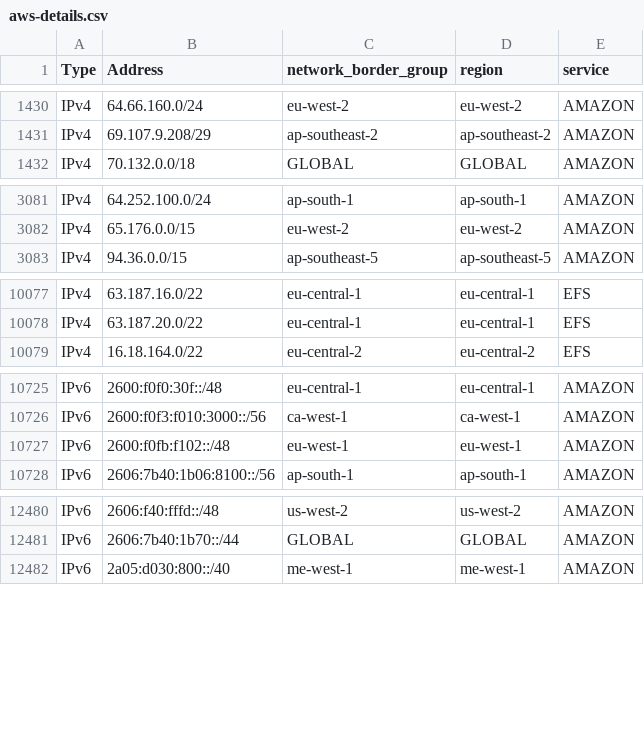
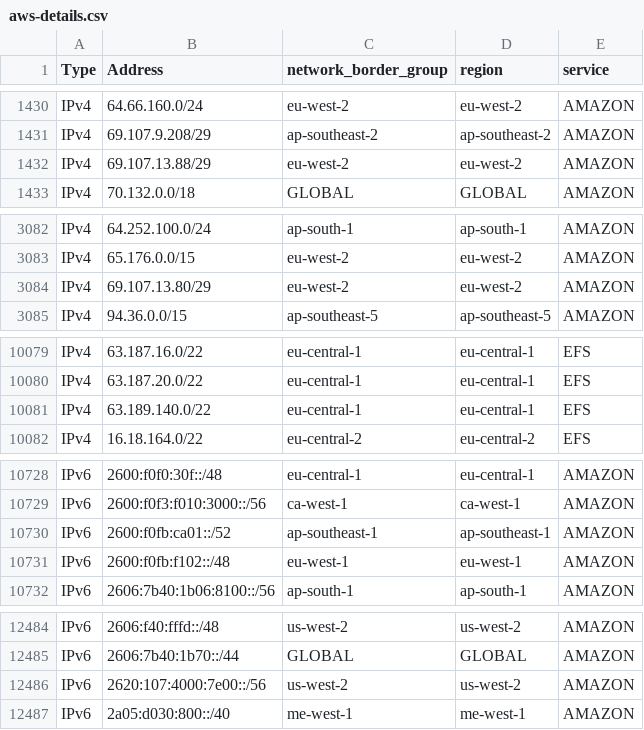
Before and after one commit to disposable/cloud-ip-ranges, a CSV file: csv/aws-details.csv, drawn as a sheet; only a part is shown, gaps mark what is left out; the diff covers the shown part only.

```diff
--- a/csv/aws-details.csv
+++ b/csv/aws-details.csv
@@ -1431,2 +1431,3 @@ IPv4,64.66.160.0/24,eu-west-2,eu-west-2,AMAZON
 IPv4,69.107.9.208/29,ap-southeast-2,ap-southeast-2,AMAZON
+IPv4,69.107.13.88/29,eu-west-2,eu-west-2,AMAZON
 IPv4,70.132.0.0/18,GLOBAL,GLOBAL,AMAZON
@@ -3082,2 +3083,3 @@ IPv4,64.252.100.0/24,ap-south-1,ap-south-1,AMAZON
 IPv4,65.176.0.0/15,eu-west-2,eu-west-2,AMAZON
+IPv4,69.107.13.80/29,eu-west-2,eu-west-2,AMAZON
 IPv4,94.36.0.0/15,ap-southeast-5,ap-southeast-5,AMAZON
@@ -10078,2 +10080,3 @@ IPv4,63.187.16.0/22,eu-central-1,eu-central-1,EFS
 IPv4,63.187.20.0/22,eu-central-1,eu-central-1,EFS
+IPv4,63.189.140.0/22,eu-central-1,eu-central-1,EFS
 IPv4,16.18.164.0/22,eu-central-2,eu-central-2,EFS
@@ -10726,2 +10729,3 @@ IPv6,2600:f0f0:30f::/48,eu-central-1,eu-central-1,AMAZON
 IPv6,2600:f0f3:f010:3000::/56,ca-west-1,ca-west-1,AMAZON
+IPv6,2600:f0fb:ca01::/52,ap-southeast-1,ap-southeast-1,AMAZON
 IPv6,2600:f0fb:f102::/48,eu-west-1,eu-west-1,AMAZON
@@ -12481,2 +12485,3 @@ IPv6,2606:f40:fffd::/48,us-west-2,us-west-2,AMAZON
 IPv6,2606:7b40:1b70::/44,GLOBAL,GLOBAL,AMAZON
+IPv6,2620:107:4000:7e00::/56,us-west-2,us-west-2,AMAZON
 IPv6,2a05:d030:800::/40,me-west-1,me-west-1,AMAZON
```
Also changed, not shown: 4 added rows elsewhere in this file, csv/bunny-cdn.csv, csv/choopa.csv, 55 other files.
